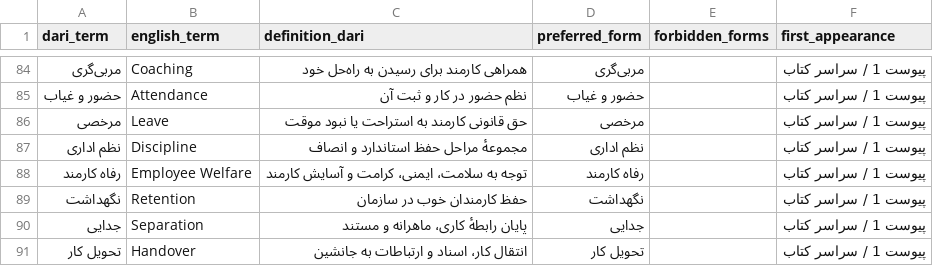
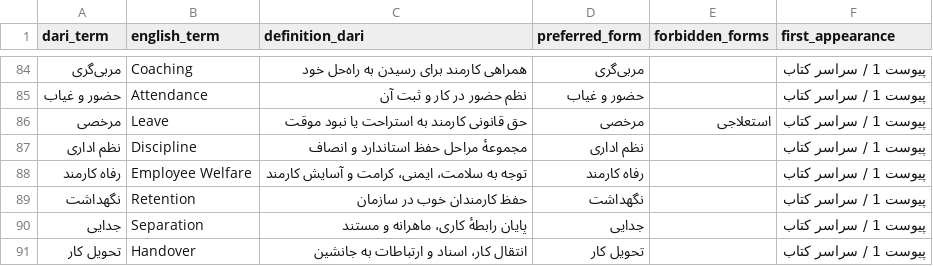
Before and after one commit to alfrotan-glitch/PP-Cordinator, a CSV file: management-book/glossary/terminology-glossary.csv, drawn as a sheet; only a part is shown, gaps mark what is left out; the diff covers the shown part only.

```diff
--- a/management-book/glossary/terminology-glossary.csv
+++ b/management-book/glossary/terminology-glossary.csv
@@ -85,3 +85,3 @@
 حضور و غیاب,Attendance,نظم حضور در کار و ثبت آن,حضور و غیاب,,پیوست 1 / سراسر کتاب
-مرخصی,Leave,حق قانونی کارمند به استراحت یا نبود موقت,مرخصی,,پیوست 1 / سراسر کتاب
+مرخصی,Leave,حق قانونی کارمند به استراحت یا نبود موقت,مرخصی,استعلاجی,پیوست 1 / سراسر کتاب
 نظم اداری,Discipline,مجموعهٔ مراحل حفظ استاندارد و انصاف,نظم اداری,,پیوست 1 / سراسر کتاب
```
Also changed, not shown: 6 added rows and 9 edited cells elsewhere in this file, 37 other files.
